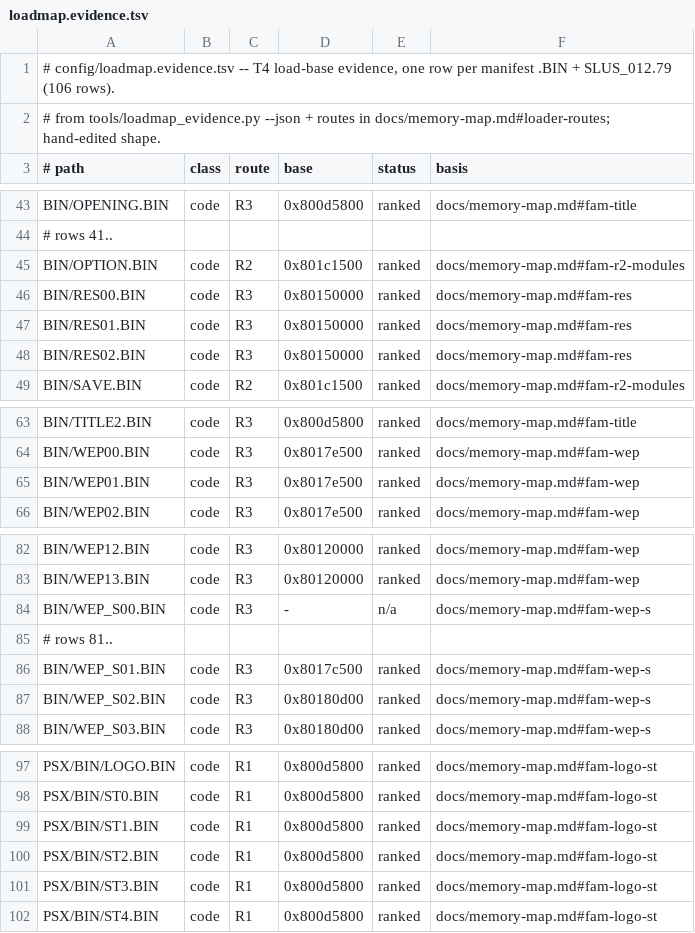
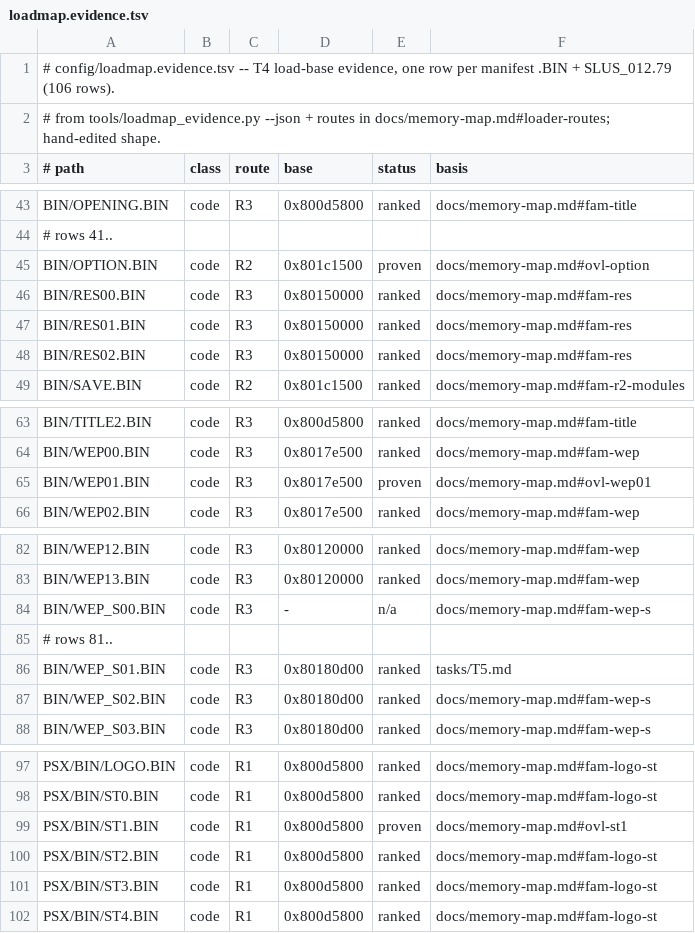
Before and after one commit to anzaldoivan/dino-crisis-2-decomp, a TSV file: config/loadmap.evidence.tsv, drawn as a sheet; only a part is shown, gaps mark what is left out.

Commit message:
T5.c2: prove_load overlays ST1/WEP01/OPTION; pad.lua; --proven-paths; TSV+memory-map

```diff
--- a/config/loadmap.evidence.tsv
+++ b/config/loadmap.evidence.tsv
@@ -44,3 +44,3 @@ BIN/OPENING.BIN	code	R3	0x800d5800	ranked	docs/memory-map.md#fam-title
 # rows 41..
-BIN/OPTION.BIN	code	R2	0x801c1500	ranked	docs/memory-map.md#fam-r2-modules
+BIN/OPTION.BIN	code	R2	0x801c1500	proven	docs/memory-map.md#ovl-option
 BIN/RES00.BIN	code	R3	0x80150000	ranked	docs/memory-map.md#fam-res
@@ -64,3 +64,3 @@ BIN/TITLE2.BIN	code	R3	0x800d5800	ranked	docs/memory-map.md#fam-title
 BIN/WEP00.BIN	code	R3	0x8017e500	ranked	docs/memory-map.md#fam-wep
-BIN/WEP01.BIN	code	R3	0x8017e500	ranked	docs/memory-map.md#fam-wep
+BIN/WEP01.BIN	code	R3	0x8017e500	proven	docs/memory-map.md#ovl-wep01
 BIN/WEP02.BIN	code	R3	0x8017e500	ranked	docs/memory-map.md#fam-wep
@@ -85,3 +85,3 @@ BIN/WEP_S00.BIN	code	R3	-	n/a	docs/memory-map.md#fam-wep-s
 # rows 81..
-BIN/WEP_S01.BIN	code	R3	0x8017c500	ranked	docs/memory-map.md#fam-wep-s
+BIN/WEP_S01.BIN	code	R3	0x80180d00	ranked	tasks/T5.md
 BIN/WEP_S02.BIN	code	R3	0x80180d00	ranked	docs/memory-map.md#fam-wep-s
@@ -98,3 +98,3 @@ PSX/BIN/LOGO.BIN	code	R1	0x800d5800	ranked	docs/memory-map.md#fam-logo-st
 PSX/BIN/ST0.BIN	code	R1	0x800d5800	ranked	docs/memory-map.md#fam-logo-st
-PSX/BIN/ST1.BIN	code	R1	0x800d5800	ranked	docs/memory-map.md#fam-logo-st
+PSX/BIN/ST1.BIN	code	R1	0x800d5800	proven	docs/memory-map.md#ovl-st1
 PSX/BIN/ST2.BIN	code	R1	0x800d5800	ranked	docs/memory-map.md#fam-logo-st
```
Also changed, not shown: 8 other files.
